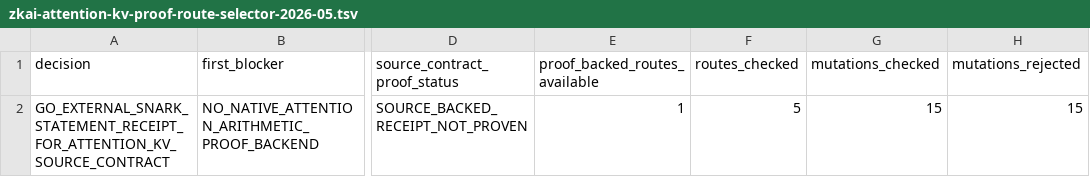
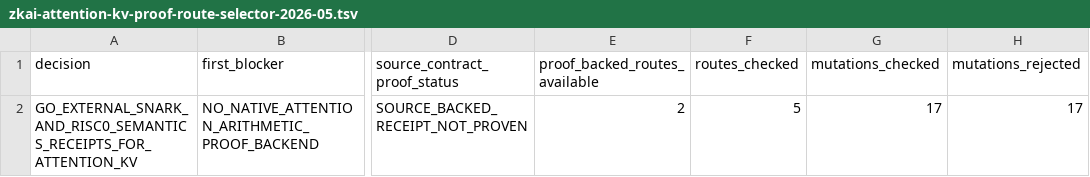
Before and after one commit to omarespejel/llm-provable-computer, a TSV file: docs/engineering/evidence/zkai-attention-kv-proof-route-selector-2026-05.tsv, drawn as a sheet; only a part is shown, gaps mark what is left out; the diff names each change by its address in the sheet, - before the commit and + after, or states it on an @@ line.

Commit message:
Add attention KV RISC0 semantics receipt

```diff
--- a/docs/engineering/evidence/zkai-attention-kv-proof-route-selector-2026-05.tsv
+++ b/docs/engineering/evidence/zkai-attention-kv-proof-route-selector-2026-05.tsv
-A2 (decision): GO_EXTERNAL_SNARK_STATEMENT_RECEIPT_FOR_ATTENTION_KV_SOURCE_CONTRACT
+A2 (decision): GO_EXTERNAL_SNARK_AND_RISC0_SEMANTICS_RECEIPTS_FOR_ATTENTION_KV
-E2 (proof_backed_routes_available): 1
+E2 (proof_backed_routes_available): 2
-G2 (mutations_checked): 15
+G2 (mutations_checked): 17
-H2 (mutations_rejected): 15
+H2 (mutations_rejected): 17
```
Also changed, not shown: 31 other files.
